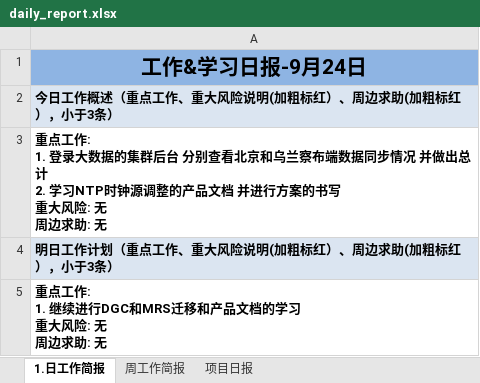
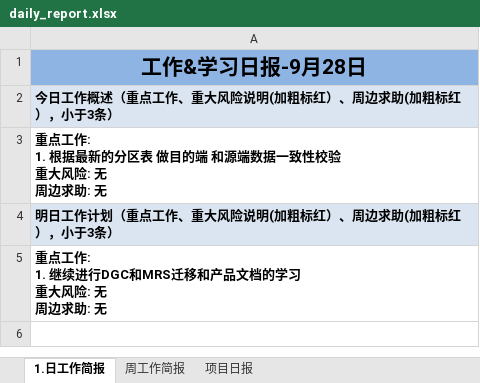
Before and after one commit to suwq04810-cloud/daily-report-sender, an Excel workbook: daily_report.xlsx, sheet 1.日工作简报, drawn as a sheet; values as stored, in another font and other column widths than the file's, no borders; ↵ is a line break in a cell; the diff names each change by its address in the sheet, - before the commit and + after, or states it on an @@ line.

Commit message:
Update daily report

```diff
--- a/daily_report.xlsx (sheet 1.日工作简报)
+++ b/daily_report.xlsx (sheet 1.日工作简报)
-A1: 工作&学习日报-9月24日
+A1: 工作&学习日报-9月28日
-A3: …工作: ↵ 1. 登录大数据的集群后台 分别查看北京和乌兰察布端数据同步情况 并做出总计 ↵ 2. 学习NTP时钟源调整的产品文档 并进行方案的书写 ↵ 重大风…
+A3: …工作: ↵ 1. 根据最新的分区表 做目的端 和源端数据一致性校验 ↵ 重大风…
```
